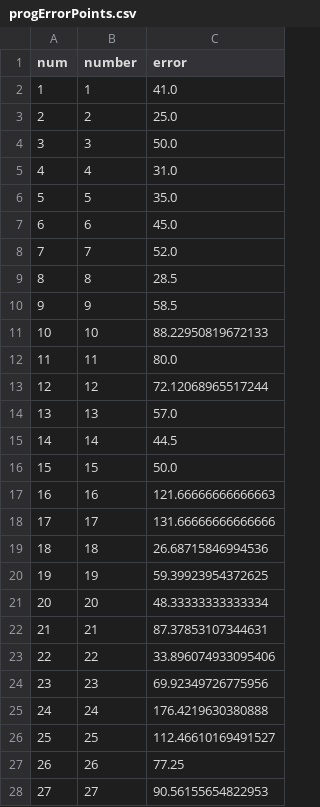
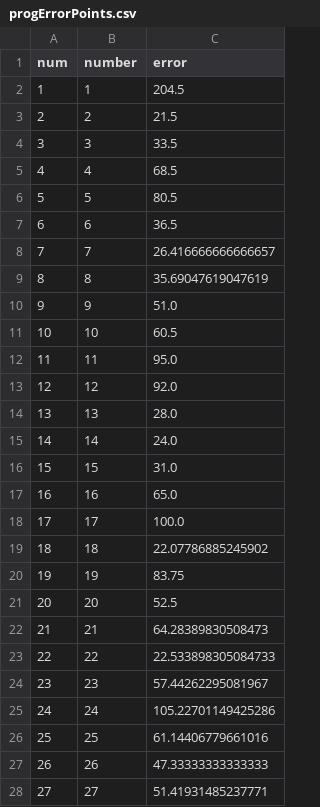
Before and after one commit to frc1678/server-2017, a CSV file: progErrorPoints.csv, drawn as a sheet; only a part is shown; the diff covers the shown part only.

```diff
--- a/progErrorPoints.csv
+++ b/progErrorPoints.csv
@@ -1,28 +1,28 @@
 num,number,error
-1,1,41.0
-2,2,25.0
-3,3,50.0
-4,4,31.0
-5,5,35.0
-6,6,45.0
-7,7,52.0
-8,8,28.5
-9,9,58.5
-10,10,88.22950819672133
-11,11,80.0
-12,12,72.12068965517244
-13,13,57.0
-14,14,44.5
-15,15,50.0
-16,16,121.66666666666663
-17,17,131.66666666666666
-18,18,26.68715846994536
-19,19,59.39923954372625
-20,20,48.33333333333334
-21,21,87.37853107344631
-22,22,33.896074933095406
-23,23,69.92349726775956
-24,24,176.4219630380888
-25,25,112.46610169491527
-26,26,77.25
-27,27,90.56155654822953
+1,1,204.5
+2,2,21.5
+3,3,33.5
+4,4,68.5
+5,5,80.5
+6,6,36.5
+7,7,26.416666666666657
+8,8,35.69047619047619
+9,9,51.0
+10,10,60.5
+11,11,95.0
+12,12,92.0
+13,13,28.0
+14,14,24.0
+15,15,31.0
+16,16,65.0
+17,17,100.0
+18,18,22.07786885245902
+19,19,83.75
+20,20,52.5
+21,21,64.28389830508473
+22,22,22.533898305084733
+23,23,57.44262295081967
+24,24,105.22701149425286
+25,25,61.14406779661016
+26,26,47.33333333333333
+27,27,51.41931485237771
```
Also changed, not shown: 44 edited cells elsewhere in this file, newton2017data.csv, preScoutingWorld.csv, 27 other files.
